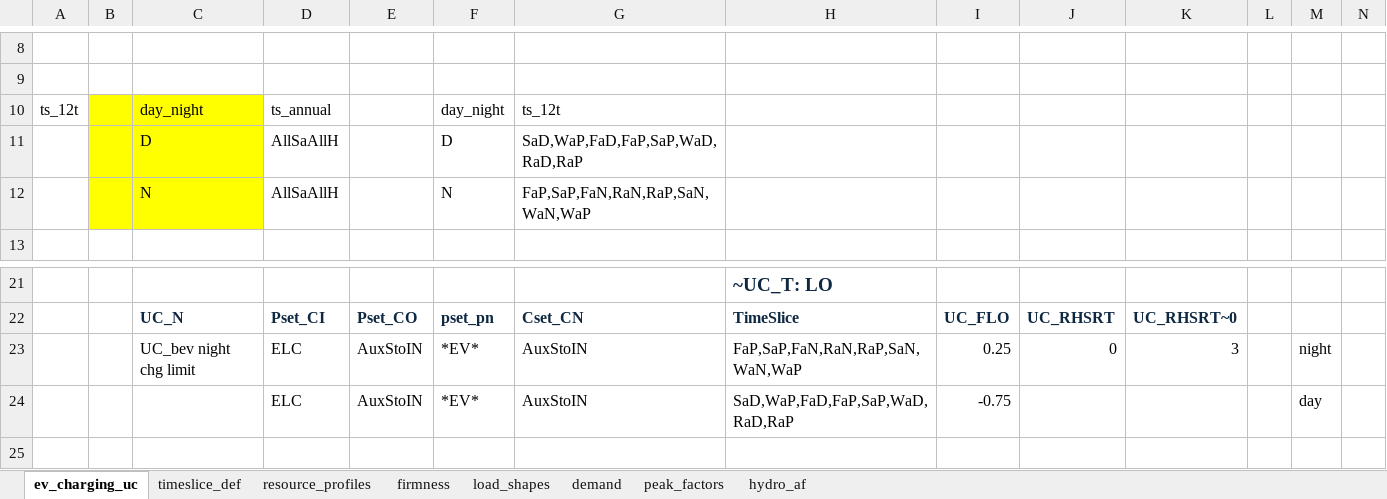
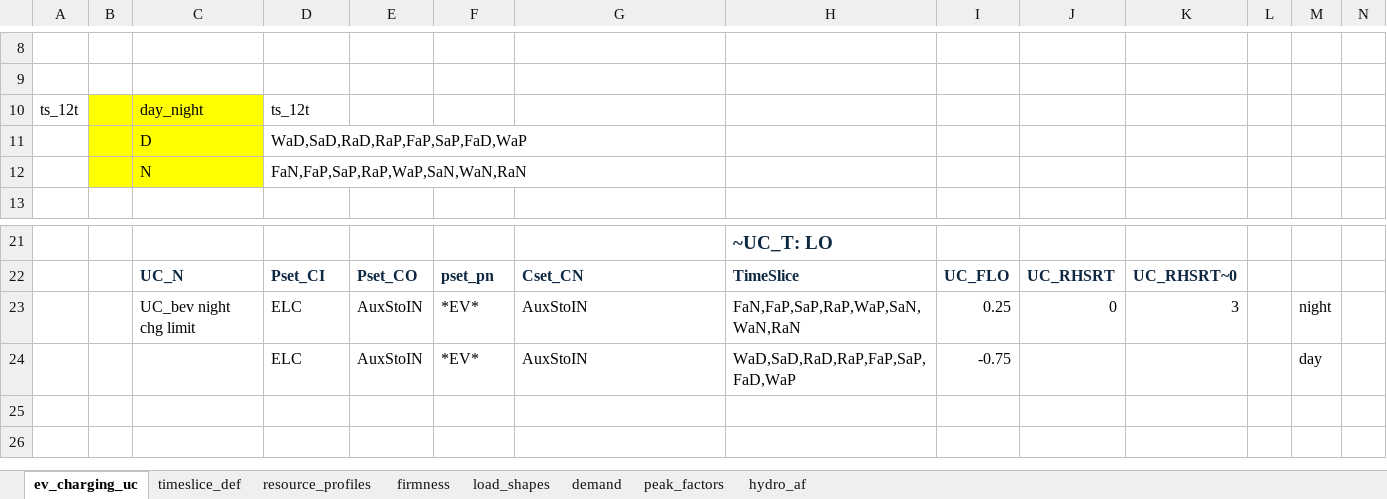
Before and after one commit to kanors-himanshu03/vervestacks_models, an Excel workbook: VerveStacks_POL_grids_kan10/SuppXLS/Scen_TSParameters_ts_12t.xlsx, sheet ev_charging_uc, drawn as a sheet; only a part is shown, gaps mark what is left out; the shorter side is filled out with more unchanged rows; values as stored, in another font and other column widths than the file's, no borders; removed rows and columns are numbered as before the commit, all else as after; the diff names each change by its address in the sheet, - before the commit and + after, or states it on an @@ line.

```diff
--- a/VerveStacks_POL_grids_kan10/SuppXLS/Scen_TSParameters_ts_12t.xlsx (sheet ev_charging_uc)
+++ b/VerveStacks_POL_grids_kan10/SuppXLS/Scen_TSParameters_ts_12t.xlsx (sheet ev_charging_uc)
-D10: ts_annual
+D10: ts_12t
-F10: day_night
+F10: (empty)
-G10: ts_12t
+G10: (empty)
-row 11:  |  | D | AllSaAllH |  | D | SaD,WaP,FaD,FaP,SaP,WaD,RaD,RaP
-row 12:  |  | N | AllSaAllH |  | N | FaP,SaP,FaN,RaN,RaP,SaN,WaN,WaP
+row 11:  |  | D | WaD,SaD,RaD,RaP,FaP,SaP,FaD,WaP
+row 12:  |  | N | FaN,FaP,SaP,RaP,WaP,SaN,WaN,RaN
-H23: FaP,SaP,FaN,RaN,RaP,SaN,WaN,WaP
+H23: FaN,FaP,SaP,RaP,WaP,SaN,WaN,RaN
-H24: SaD,WaP,FaD,FaP,SaP,WaD,RaD,RaP
+H24: WaD,SaD,RaD,RaP,FaP,SaP,FaD,WaP
```
Also changed, not shown: sheet firmness, sheet resource_profiles, sheet load_shapes, sheet hydro_af, sheet peak_factors, sheet demand, VerveStacks_POL_grids_kan10/SuppXLS/Scen_TSParameters_ts_108c.xlsx, VerveStacks_POL_grids_kan10/SuppXLS/Scen_TSParameters_ts_24c.xlsx, 27 other files.
